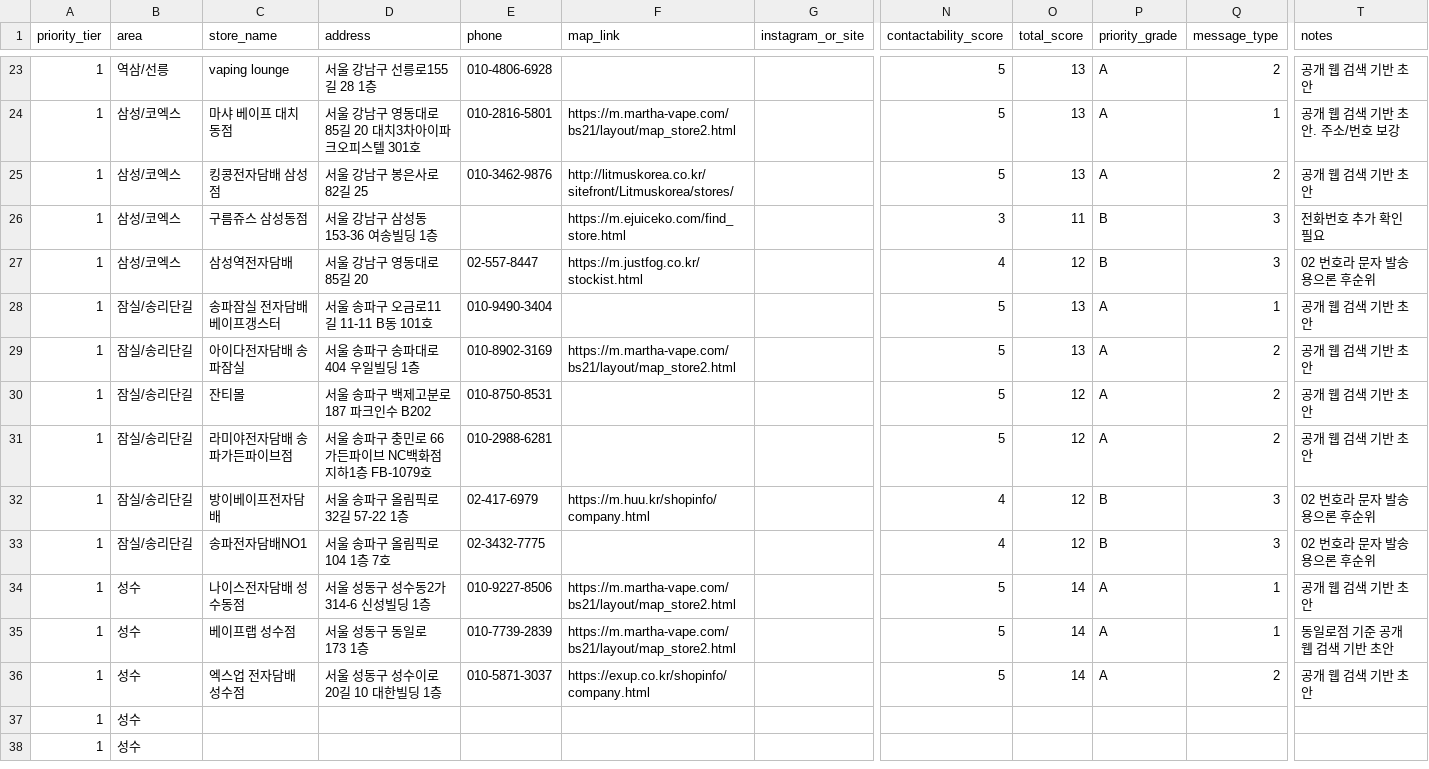
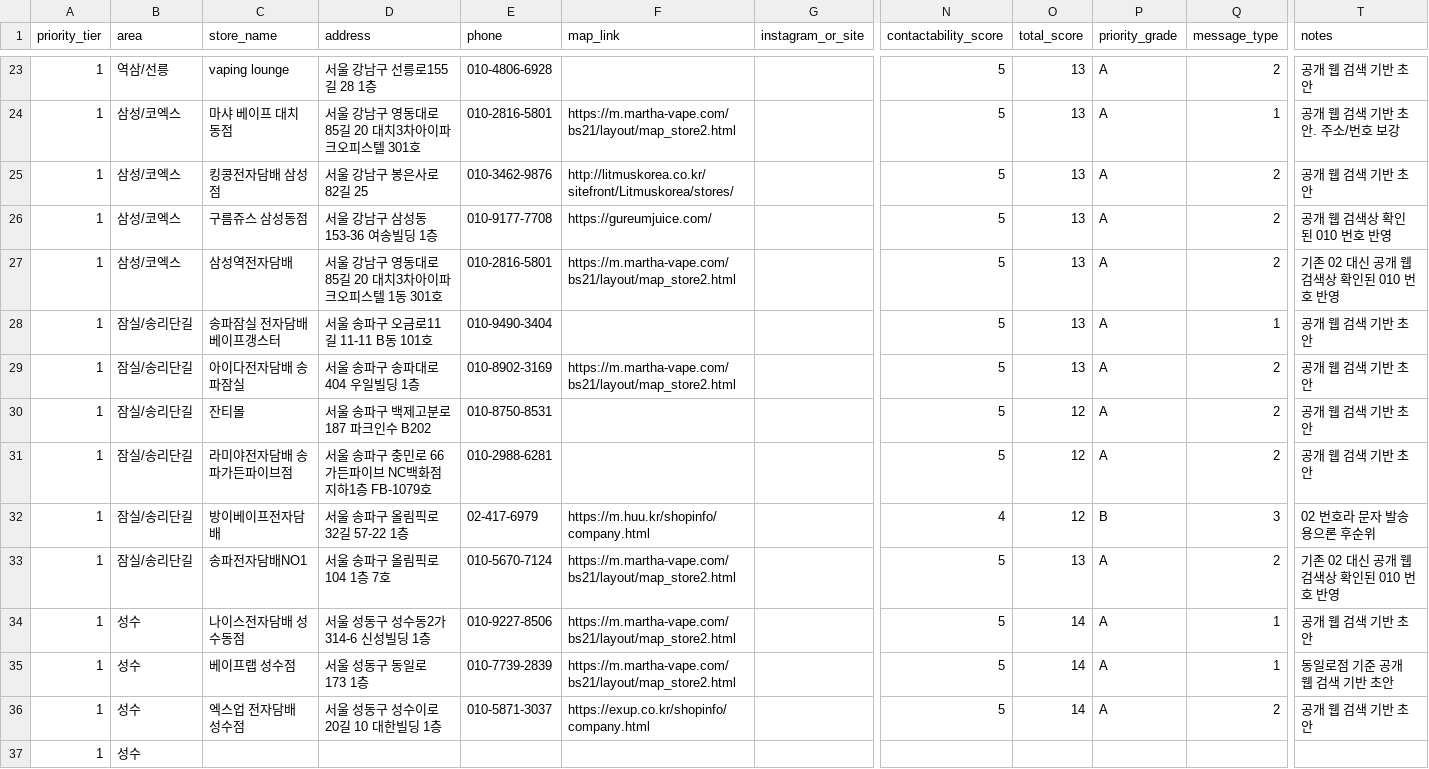
Before and after one commit to coolusik-stack/usikclaw, a CSV file: generated/vape_stores_seoul_template.csv, drawn as a sheet; only a part is shown, gaps mark what is left out; the shorter side is filled out with more unchanged rows; the diff names each change by its address in the sheet, - before the commit and + after, or states it on an @@ line.

Commit message:
Replace remaining 02 candidates with public mobile numbers where verified

```diff
--- a/generated/vape_stores_seoul_template.csv
+++ b/generated/vape_stores_seoul_template.csv
-E26 (phone): (empty)
+E26 (phone): 010-9177-7708
-F26 (map_link): https://m.ejuiceko.com/find_store.html
+F26 (map_link): https://gureumjuice.com/
-N26 (contactability_score): 3
+N26 (contactability_score): 5
-O26 (total_score): 11
+O26 (total_score): 13
-P26:P27 (priority_grade): B
+P26:P27 (priority_grade): A
-Q26:Q27 (message_type): 3
+Q26:Q27 (message_type): 2
-T26 (notes): 전화번호 추가 확인 필요
+T26 (notes): 공개 웹 검색상 확인된 010 번호 반영
-D27 (address): 서울 강남구 영동대로85길 20
+D27 (address): 서울 강남구 영동대로85길 20 대치3차아이파크오피스텔 1동 301호
-E27 (phone): 02-557-8447
+E27 (phone): 010-2816-5801
-F27 (map_link): https://m.justfog.co.kr/stockist.html
+F27 (map_link): https://m.martha-vape.com/bs21/layout/map_store2.html
-N27 (contactability_score): 4
+N27 (contactability_score): 5
-O27 (total_score): 12
+O27 (total_score): 13
-T27 (notes): 02 번호라 문자 발송용으론 후순위
+T27 (notes): 기존 02 대신 공개 웹 검색상 확인된 010 번호 반영
-E33 (phone): 02-3432-7775
+E33 (phone): 010-5670-7124
-F33 (map_link): (empty)
+F33 (map_link): https://m.martha-vape.com/bs21/layout/map_store2.html
-N33 (contactability_score): 4
+N33 (contactability_score): 5
-O33 (total_score): 12
+O33 (total_score): 13
-P33 (priority_grade): B
+P33 (priority_grade): A
-Q33 (message_type): 3
+Q33 (message_type): 2
-T33 (notes): 02 번호라 문자 발송용으론 후순위
+T33 (notes): 기존 02 대신 공개 웹 검색상 확인된 010 번호 반영
```
